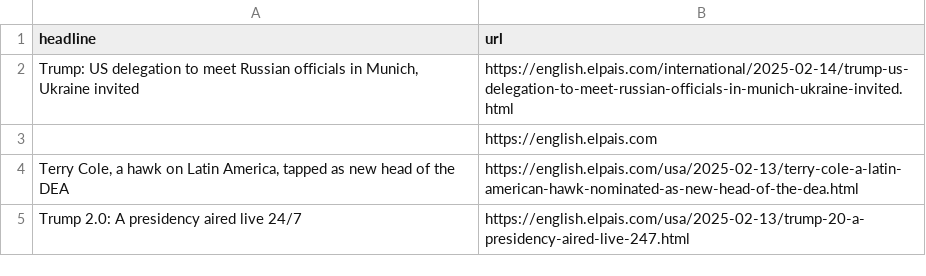
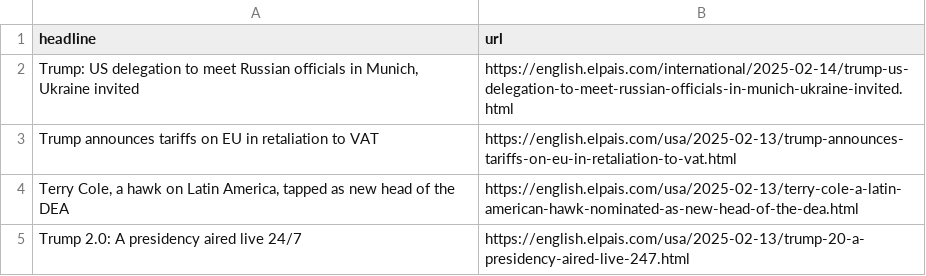
Before and after one commit to adiel3/el-pais-autoscraper, a CSV file: headlines.csv, drawn as a sheet; only a part is shown; removed rows and columns are numbered as before the commit, all else as after; the diff names each change by its address in the sheet, - before the commit and + after, or states it on an @@ line.

```diff
--- a/headlines.csv
+++ b/headlines.csv
-row 3:  | https://english.elpais.com
+row 3: Trump announces tariffs on EU in retaliation to VAT | https://english.elpais.com/usa/2025-02-13/trump-announces-tariffs-on-eu-in-retaliation-to-vat.html
```
